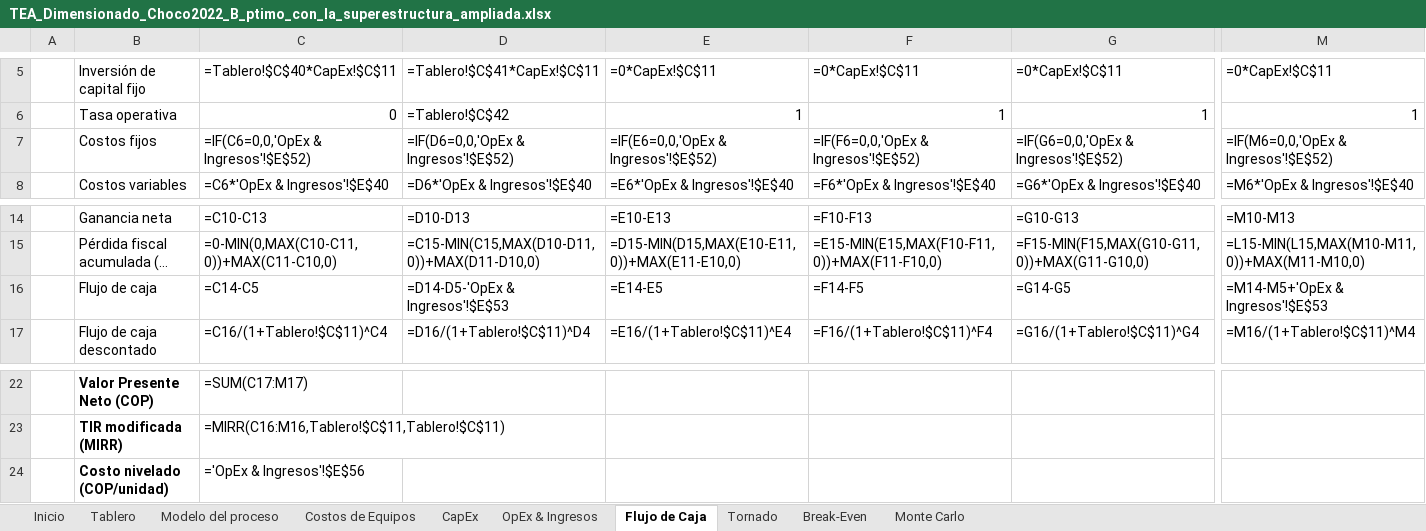
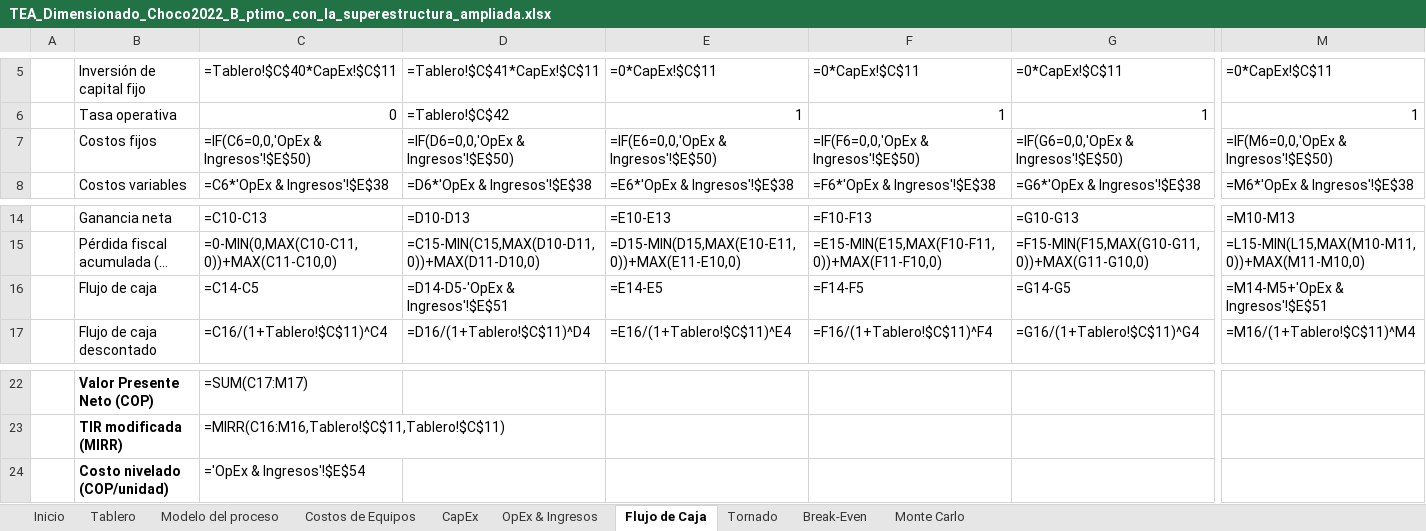
Before and after one commit to juanmurcia-jpg/corsano, an Excel workbook: modelos_pina/TEA_excel/TEA_Dimensionado_Choco2022_B_ptimo_con_la_superestructura_ampliada.xlsx, sheet Flujo de Caja, drawn as a sheet; only a part is shown, gaps mark what is left out; long unchanged cells end in …; values as stored, in another font and other column widths than the file's, no borders; formulas without a stored value are shown as written; the diff covers the shown part only; the diff names each change by its address in the sheet, - before the commit and + after, or states it on an @@ line.

```diff
--- a/modelos_pina/TEA_excel/TEA_Dimensionado_Choco2022_B_ptimo_con_la_superestructura_ampliada.xlsx (sheet Flujo de Caja)
+++ b/modelos_pina/TEA_excel/TEA_Dimensionado_Choco2022_B_ptimo_con_la_superestructura_ampliada.xlsx (sheet Flujo de Caja)
-C7: =IF(C6=0,0,'OpEx & Ingresos'!$E$52)
+C7: =IF(C6=0,0,'OpEx & Ingresos'!$E$50)
-D7: =IF(D6=0,0,'OpEx & Ingresos'!$E$52)
+D7: =IF(D6=0,0,'OpEx & Ingresos'!$E$50)
-E7: =IF(E6=0,0,'OpEx & Ingresos'!$E$52)
+E7: =IF(E6=0,0,'OpEx & Ingresos'!$E$50)
-F7: =IF(F6=0,0,'OpEx & Ingresos'!$E$52)
+F7: =IF(F6=0,0,'OpEx & Ingresos'!$E$50)
-G7: =IF(G6=0,0,'OpEx & Ingresos'!$E$52)
+G7: =IF(G6=0,0,'OpEx & Ingresos'!$E$50)
-M7: =IF(M6=0,0,'OpEx & Ingresos'!$E$52)
+M7: =IF(M6=0,0,'OpEx & Ingresos'!$E$50)
-C8: =C6*'OpEx & Ingresos'!$E$40
+C8: =C6*'OpEx & Ingresos'!$E$38
-D8: =D6*'OpEx & Ingresos'!$E$40
+D8: =D6*'OpEx & Ingresos'!$E$38
-E8: =E6*'OpEx & Ingresos'!$E$40
+E8: =E6*'OpEx & Ingresos'!$E$38
-F8: =F6*'OpEx & Ingresos'!$E$40
+F8: =F6*'OpEx & Ingresos'!$E$38
-G8: =G6*'OpEx & Ingresos'!$E$40
+G8: =G6*'OpEx & Ingresos'!$E$38
-M8: =M6*'OpEx & Ingresos'!$E$40
+M8: =M6*'OpEx & Ingresos'!$E$38
-D16: =D14-D5-'OpEx & Ingresos'!$E$53
+D16: =D14-D5-'OpEx & Ingresos'!$E$51
-M16: =M14-M5+'OpEx & Ingresos'!$E$53
+M16: =M14-M5+'OpEx & Ingresos'!$E$51
-C24: ='OpEx & Ingresos'!$E$56
+C24: ='OpEx & Ingresos'!$E$54
```
Also changed, not shown: 21 edited cells elsewhere in this sheet, sheet Monte Carlo, sheet Costos de Equipos, sheet OpEx & Ingresos, sheet Tornado, sheet Modelo del proceso, sheet Tablero, 3 more sheets, modelos_pina/TEA_excel/TEA_Dimensionado_Choco2022_A_Referencia_TRL_9.xlsx, modelos_pina/TEA_excel/TEA_Dimensionado_Choco2022_A_ptimo_sin_az_car_a_adido.xlsx, 16 other files.
